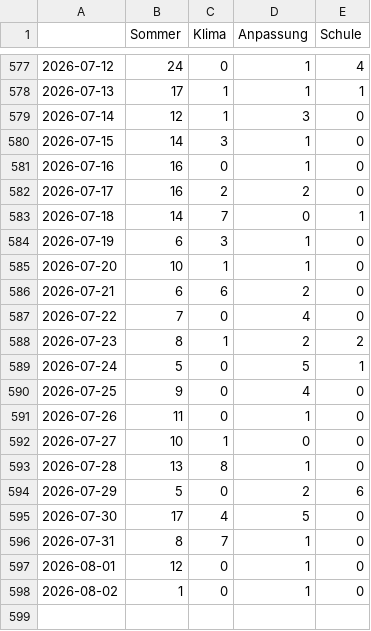
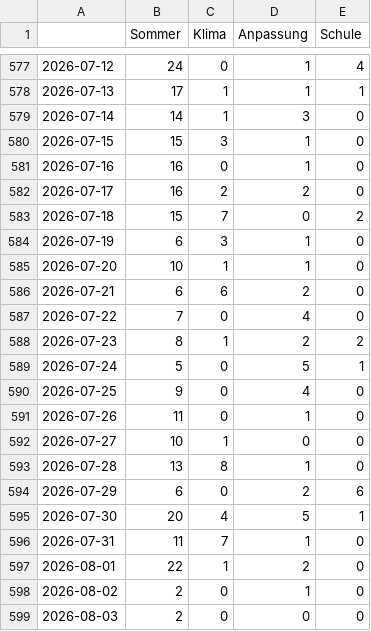
Before and after one commit to PhGeo-Word-Harvest/IceCreamIsComing, a CSV file: csv/topics_date.csv, drawn as a sheet; only a part is shown, gaps mark what is left out.

```diff
--- a/csv/topics_date.csv
+++ b/csv/topics_date.csv
@@ -578,7 +578,7 @@
 2026-07-13,17,1,1,1
-2026-07-14,12,1,3,0
-2026-07-15,14,3,1,0
+2026-07-14,14,1,3,0
+2026-07-15,15,3,1,0
 2026-07-16,16,0,1,0
 2026-07-17,16,2,2,0
-2026-07-18,14,7,0,1
+2026-07-18,15,7,0,2
 2026-07-19,6,3,1,0
@@ -593,6 +593,7 @@
 2026-07-28,13,8,1,0
-2026-07-29,5,0,2,6
-2026-07-30,17,4,5,0
-2026-07-31,8,7,1,0
-2026-08-01,12,0,1,0
-2026-08-02,1,0,1,0
+2026-07-29,6,0,2,6
+2026-07-30,20,4,5,1
+2026-07-31,11,7,1,0
+2026-08-01,22,1,2,0
+2026-08-02,2,0,1,0
+2026-08-03,2,0,0,0
```
Also changed, not shown: 4 other files.
